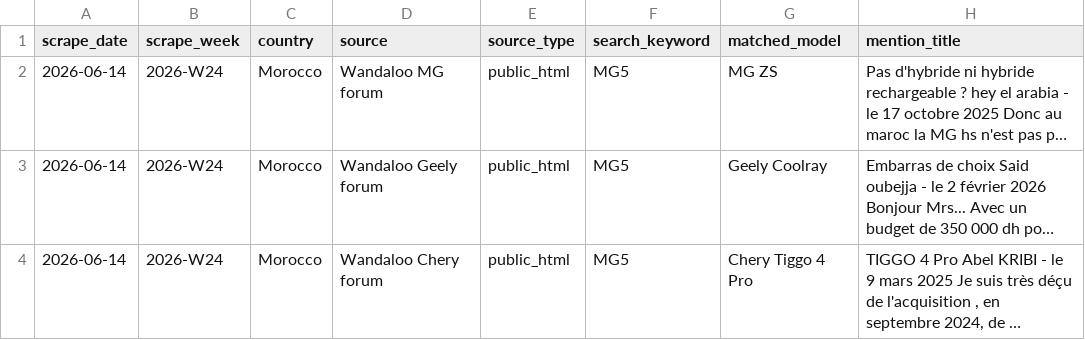
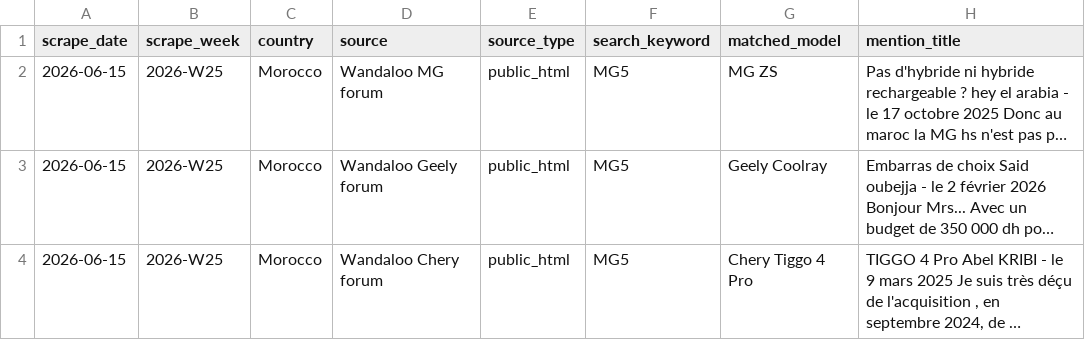
Before and after one commit to DTBknight/car-export-radar, a CSV file: data/latest/cleaned_mentions.csv, drawn as a sheet; only a part is shown; long unchanged cells end in …; the diff covers the shown part only; the diff names each change by its address in the sheet, - before the commit and + after, or states it on an @@ line.

```diff
--- a/data/latest/cleaned_mentions.csv
+++ b/data/latest/cleaned_mentions.csv
-A2:A4 (scrape_date): 2026-06-14
+A2:A4 (scrape_date): 2026-06-15
-B2:B4 (scrape_week): 2026-W24
+B2:B4 (scrape_week): 2026-W25
```
Also changed, not shown: 31 edited cells elsewhere in this file, data/latest/discussion_heat_change_weekly.csv, data/latest/evidence_samples.csv, 3 other files.
